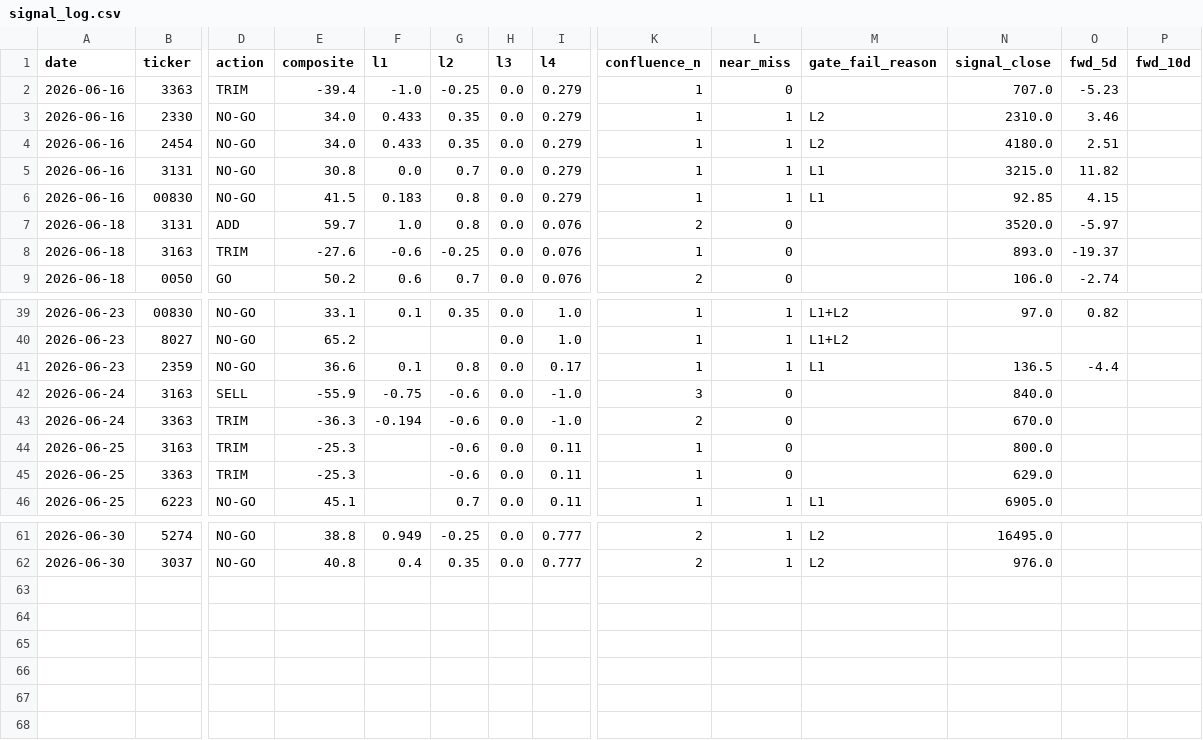
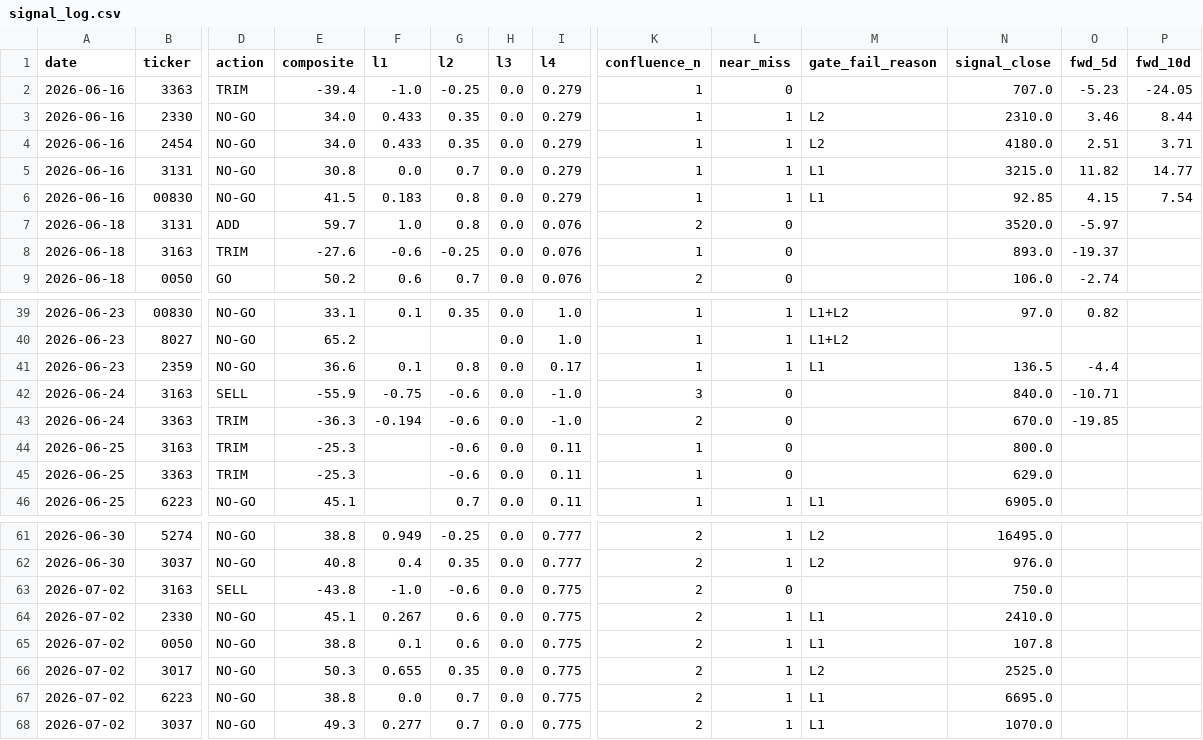
Before and after one commit to freshshine1/twse-dashboard, a CSV file: processed/signal_log.csv, drawn as a sheet; only a part is shown, gaps mark what is left out; rows hold the shown columns only; the diff names each change by its address in the sheet, - before the commit and + after, or states it on an @@ line.

```diff
--- a/processed/signal_log.csv
+++ b/processed/signal_log.csv
-P2 (fwd_10d): (empty)
+P2 (fwd_10d): -24.05
-P3 (fwd_10d): (empty)
+P3 (fwd_10d): 8.44
-P4 (fwd_10d): (empty)
+P4 (fwd_10d): 3.71
-P5 (fwd_10d): (empty)
+P5 (fwd_10d): 14.77
-P6 (fwd_10d): (empty)
+P6 (fwd_10d): 7.54
-O42 (fwd_5d): (empty)
+O42 (fwd_5d): -10.71
-O43 (fwd_5d): (empty)
+O43 (fwd_5d): -19.85
+row 63: 2026-07-02 | 3163 | SELL | -43.8 | -1.0 | -0.6 | 0.0 | 0.775 | 2 | 0 |  | 750.0
+row 64: 2026-07-02 | 2330 | NO-GO | 45.1 | 0.267 | 0.6 | 0.0 | 0.775 | 2 | 1 | L1 | 2410.0
+row 65: 2026-07-02 | 0050 | NO-GO | 38.8 | 0.1 | 0.6 | 0.0 | 0.775 | 2 | 1 | L1 | 107.8
+row 66: 2026-07-02 | 3017 | NO-GO | 50.3 | 0.655 | 0.35 | 0.0 | 0.775 | 2 | 1 | L2 | 2525.0
+row 67: 2026-07-02 | 6223 | NO-GO | 38.8 | 0.0 | 0.7 | 0.0 | 0.775 | 2 | 1 | L1 | 6695.0
+row 68: 2026-07-02 | 3037 | NO-GO | 49.3 | 0.277 | 0.7 | 0.0 | 0.775 | 2 | 1 | L1 | 1070.0
```
Also changed, not shown: processed/verdict_log.csv, 5 other files.
